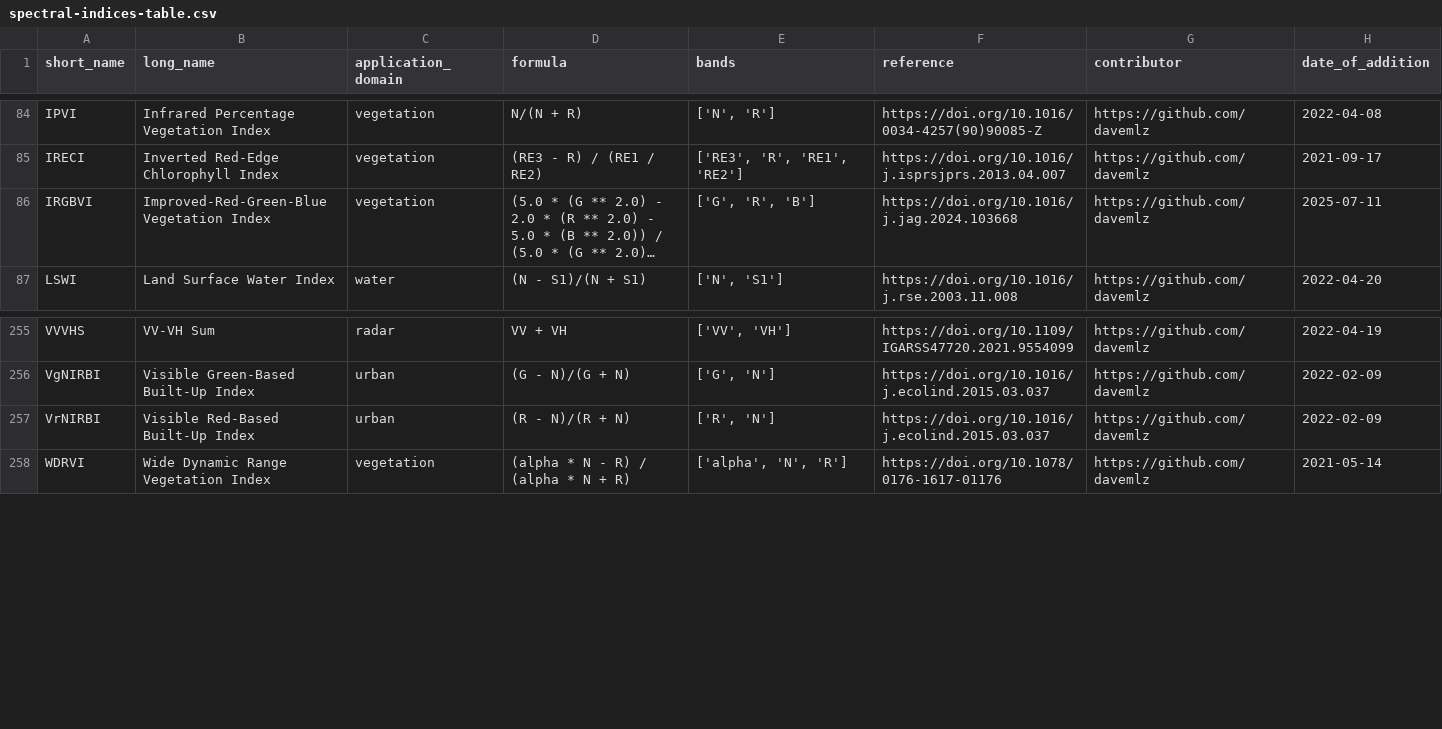
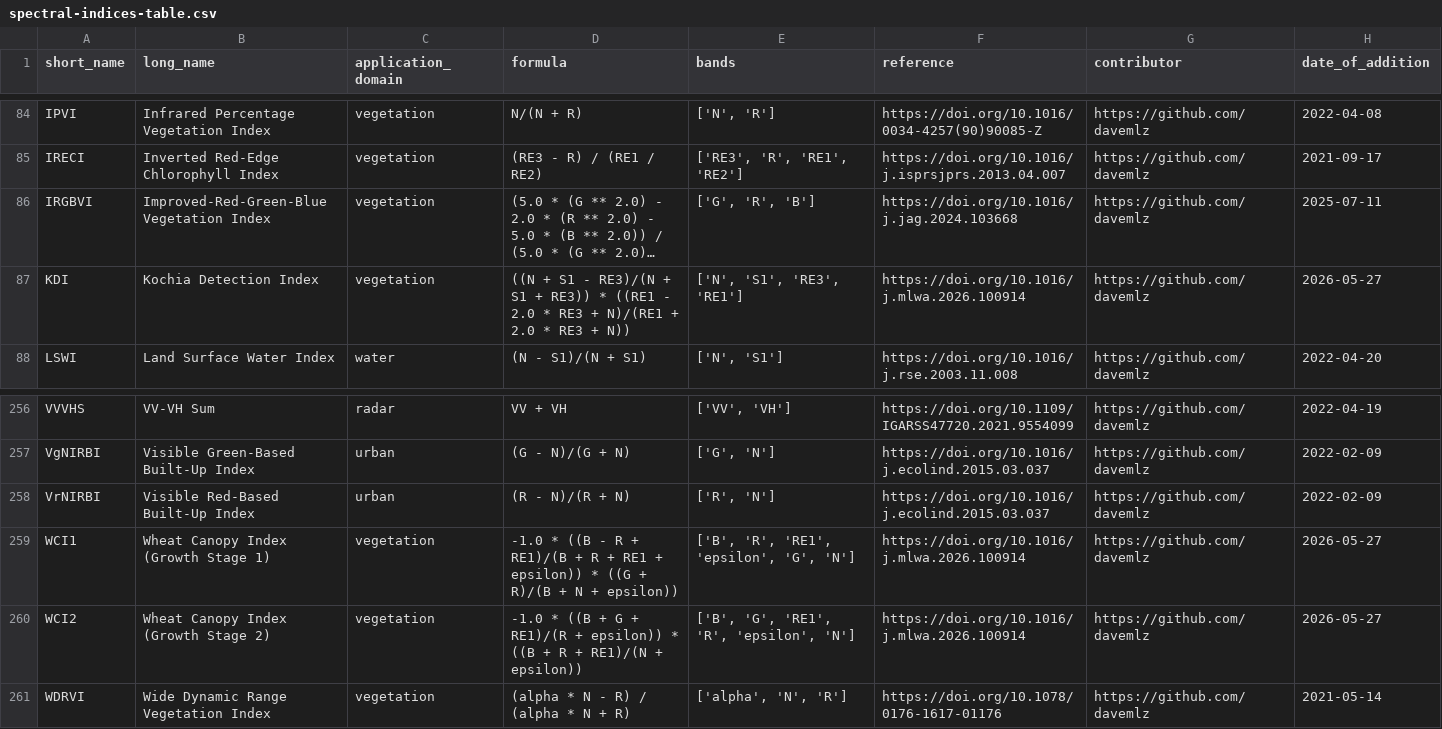
Before and after one commit to awesome-spectral-indices/awesome-spectral-indices, a CSV file: output/spectral-indices-table.csv, drawn as a sheet; only a part is shown, gaps mark what is left out; long unchanged cells end in …; the diff names each change by its address in the sheet, - before the commit and + after, or states it on an @@ line.

```diff
--- a/output/spectral-indices-table.csv
+++ b/output/spectral-indices-table.csv
+row 87: KDI | Kochia Detection Index | vegetation | ((N + S1 - RE3)/(N + S1 + RE3)) * ((RE1 - 2.0 * RE3 + N)/(RE1 + 2.0 * RE3 + N)) | ['N', 'S1', 'RE3', 'RE1'] | https://doi.org/10.1016/j.mlwa.2026.100914 | https://github.com/davemlz | 2026-05-27
+row 259: WCI1 | Wheat Canopy Index (Growth Stage 1) | vegetation | -1.0 * ((B - R + RE1)/(B + R + RE1 + epsilon)) * ((G + R)/(B + N + epsilon)) | ['B', 'R', 'RE1', 'epsilon', 'G', 'N'] | https://doi.org/10.1016/j.mlwa.2026.100914 | https://github.com/davemlz | 2026-05-27
+row 260: WCI2 | Wheat Canopy Index (Growth Stage 2) | vegetation | -1.0 * ((B + G + RE1)/(R + epsilon)) * ((B + R + RE1)/(N + epsilon)) | ['B', 'G', 'RE1', 'R', 'epsilon', 'N'] | https://doi.org/10.1016/j.mlwa.2026.100914 | https://github.com/davemlz | 2026-05-27
```
Also changed, not shown: docs/_static/indices_vegetation.csv, 3 other files.
